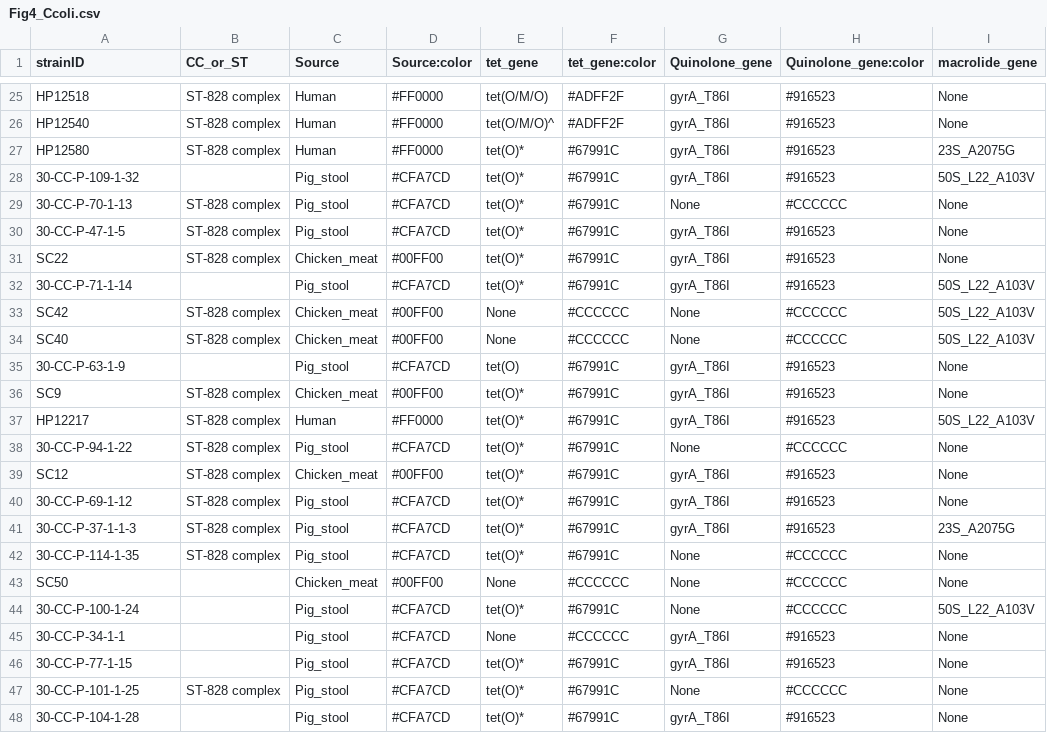
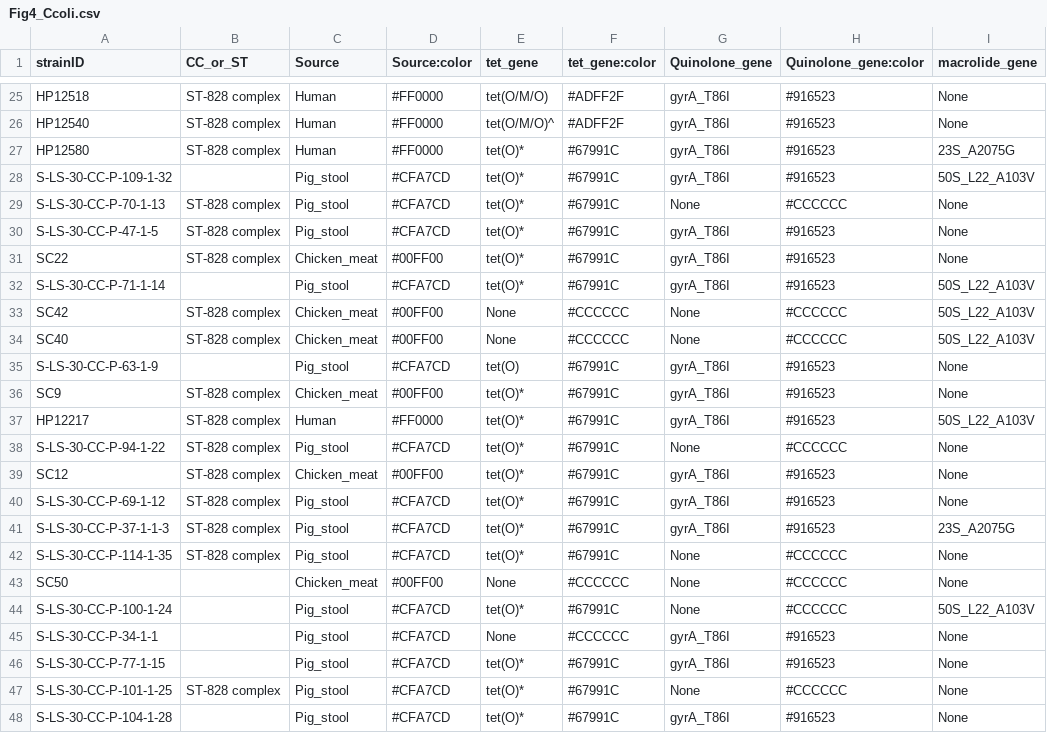
Before and after one commit to bioprojects/OneHealth_food_surveillance_paper, a CSV file: Fig4/Fig4_Ccoli.csv, drawn as a sheet; only a part is shown, gaps mark what is left out; the diff covers the shown part only; the diff names each change by its address in the sheet, - before the commit and + after, or states it on an @@ line.

```diff
--- a/Fig4/Fig4_Ccoli.csv
+++ b/Fig4/Fig4_Ccoli.csv
-A28 (strainID): 30-CC-P-109-1-32
+A28 (strainID): S-LS-30-CC-P-109-1-32
-A29 (strainID): 30-CC-P-70-1-13
+A29 (strainID): S-LS-30-CC-P-70-1-13
-A30 (strainID): 30-CC-P-47-1-5
+A30 (strainID): S-LS-30-CC-P-47-1-5
-A32 (strainID): 30-CC-P-71-1-14
+A32 (strainID): S-LS-30-CC-P-71-1-14
-A35 (strainID): 30-CC-P-63-1-9
+A35 (strainID): S-LS-30-CC-P-63-1-9
-A38 (strainID): 30-CC-P-94-1-22
+A38 (strainID): S-LS-30-CC-P-94-1-22
-A40 (strainID): 30-CC-P-69-1-12
+A40 (strainID): S-LS-30-CC-P-69-1-12
-A41 (strainID): 30-CC-P-37-1-1-3
+A41 (strainID): S-LS-30-CC-P-37-1-1-3
-A42 (strainID): 30-CC-P-114-1-35
+A42 (strainID): S-LS-30-CC-P-114-1-35
-A44 (strainID): 30-CC-P-100-1-24
+A44 (strainID): S-LS-30-CC-P-100-1-24
-A45 (strainID): 30-CC-P-34-1-1
+A45 (strainID): S-LS-30-CC-P-34-1-1
-A46 (strainID): 30-CC-P-77-1-15
+A46 (strainID): S-LS-30-CC-P-77-1-15
-A47 (strainID): 30-CC-P-101-1-25
+A47 (strainID): S-LS-30-CC-P-101-1-25
-A48 (strainID): 30-CC-P-104-1-28
+A48 (strainID): S-LS-30-CC-P-104-1-28
```
Also changed, not shown: 12 edited cells elsewhere in this file, Fig1/Fig1.csv, Fig4/Fig4_Cjejuni.csv, 11 other files.
